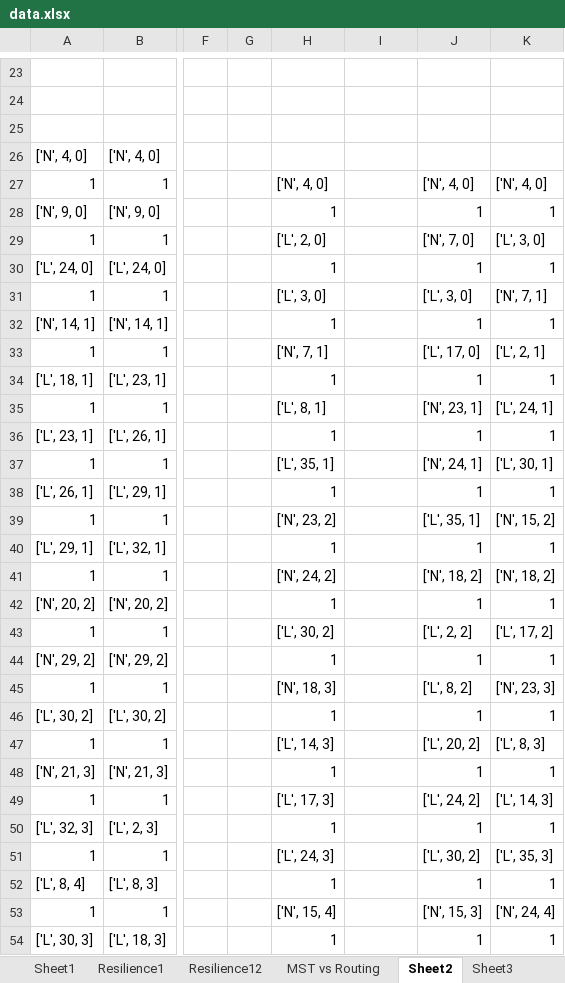
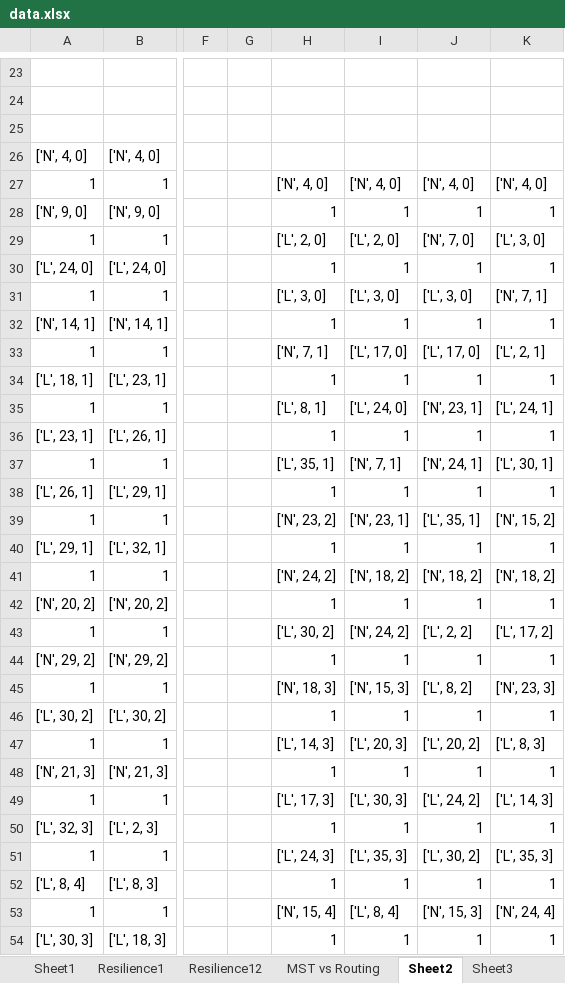
Before and after one commit to thatfrenchieguy/PowerGridResearch, an Excel workbook: PowerGridResearch/Code/DCPF-MST/data.xlsx, sheet Sheet2, drawn as a sheet; only a part is shown, gaps mark what is left out; values as stored, in another font and other column widths than the file's, no borders; the diff covers the shown part only; the diff names each change by its address in the sheet, - before the commit and + after, or states it on an @@ line.

```diff
--- a/PowerGridResearch/Code/DCPF-MST/data.xlsx (sheet Sheet2)
+++ b/PowerGridResearch/Code/DCPF-MST/data.xlsx (sheet Sheet2)
-I27: (empty)
+I27: ['N', 4, 0]
-I28: (empty)
+I28: 1
-I29: (empty)
+I29: ['L', 2, 0]
-I30: (empty)
+I30: 1
-I31: (empty)
+I31: ['L', 3, 0]
-I32: (empty)
+I32: 1
-I33: (empty)
+I33: ['L', 17, 0]
-I34: (empty)
+I34: 1
-I35: (empty)
+I35: ['L', 24, 0]
-I36: (empty)
+I36: 1
-I37: (empty)
+I37: ['N', 7, 1]
-I38: (empty)
+I38: 1
-I39: (empty)
+I39: ['N', 23, 1]
-I40: (empty)
+I40: 1
-I41: (empty)
+I41: ['N', 18, 2]
-I42: (empty)
+I42: 1
-I43: (empty)
+I43: ['N', 24, 2]
-I44: (empty)
+I44: 1
-I45: (empty)
+I45: ['N', 15, 3]
-I46: (empty)
+I46: 1
-I47: (empty)
+I47: ['L', 20, 3]
-I48: (empty)
+I48: 1
-I49: (empty)
+I49: ['L', 30, 3]
-I50: (empty)
+I50: 1
-I51: (empty)
+I51: ['L', 35, 3]
-I52: (empty)
+I52: 1
-I53: (empty)
+I53: ['L', 8, 4]
-I54: (empty)
+I54: 1
```
Also changed, not shown: 7 edited cells elsewhere in this sheet, sheet Resilience12, charts or pictures, 14 other files.
